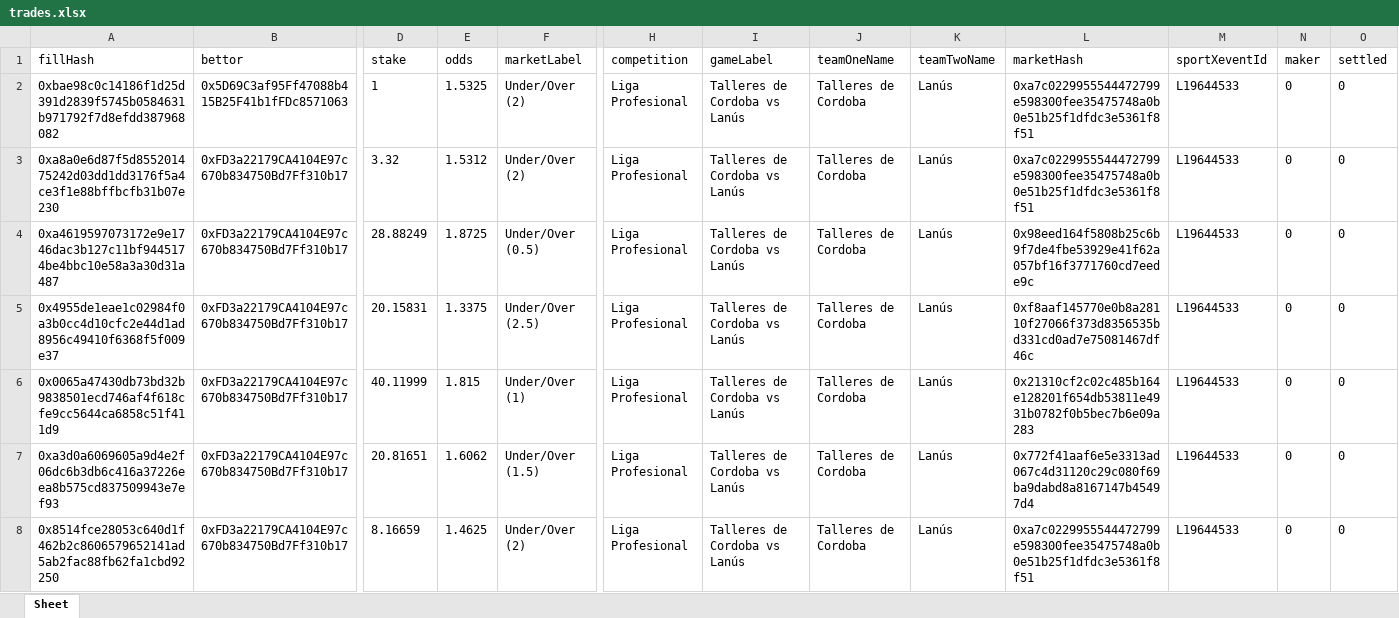
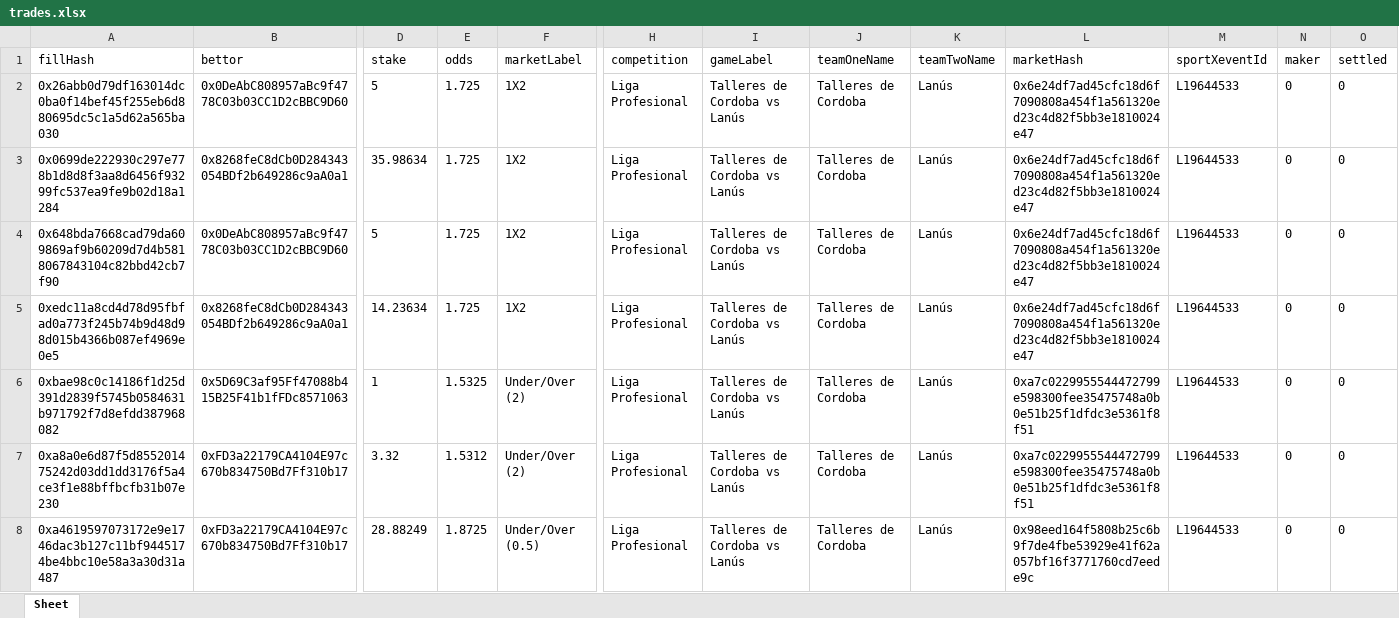
Before and after one commit to aimidas1/transactions_sxbet, an Excel workbook: data/sxbet/ligas/Liga Profesional/trades.xlsx, sheet Sheet, drawn as a sheet; only a part is shown, gaps mark what is left out; the shorter side is filled out with more unchanged rows; values as stored, in another font and other column widths than the file's, no borders; rows hold the shown columns only; the diff names each change by its address in the sheet, - before the commit and + after, or states it on an @@ line.

Commit message:
Update soccer trades 2026-08-11 10:03:17 UTC

```diff
--- a/data/sxbet/ligas/Liga Profesional/trades.xlsx (sheet Sheet)
+++ b/data/sxbet/ligas/Liga Profesional/trades.xlsx (sheet Sheet)
+row 2: 0x26abb0d79df163014dc0ba0f14bef45f255eb6d880695dc5c1a5d62a565ba030 | 0x0DeAbC808957aBc9f4778C03b03CC1D2cBBC9D60 | 5 | 1.725 | 1X2 | Liga Profesional | Talleres de Cordoba vs Lanús | Talleres de Cordoba | Lanús | 0x6e24df7ad45cfc18d6f7090808a454f1a561320ed23c4d82f5bb3e1810024e47 | L19644533 | 0 | 0
+row 3: 0x0699de222930c297e778b1d8d8f3aa8d6456f93299fc537ea9fe9b02d18a1284 | 0x8268feC8dCb0D284343054BDf2b649286c9aA0a1 | 35.98634 | 1.725 | 1X2 | Liga Profesional | Talleres de Cordoba vs Lanús | Talleres de Cordoba | Lanús | 0x6e24df7ad45cfc18d6f7090808a454f1a561320ed23c4d82f5bb3e1810024e47 | L19644533 | 0 | 0
+row 4: 0x648bda7668cad79da609869af9b60209d7d4b5818067843104c82bbd42cb7f90 | 0x0DeAbC808957aBc9f4778C03b03CC1D2cBBC9D60 | 5 | 1.725 | 1X2 | Liga Profesional | Talleres de Cordoba vs Lanús | Talleres de Cordoba | Lanús | 0x6e24df7ad45cfc18d6f7090808a454f1a561320ed23c4d82f5bb3e1810024e47 | L19644533 | 0 | 0
+row 5: 0xedc11a8cd4d78d95fbfad0a773f245b74b9d48d98d015b4366b087ef4969e0e5 | 0x8268feC8dCb0D284343054BDf2b649286c9aA0a1 | 14.23634 | 1.725 | 1X2 | Liga Profesional | Talleres de Cordoba vs Lanús | Talleres de Cordoba | Lanús | 0x6e24df7ad45cfc18d6f7090808a454f1a561320ed23c4d82f5bb3e1810024e47 | L19644533 | 0 | 0
```
Also changed, not shown: data/sxbet/ligas/Champions League_UEFA/trades.xlsx, data/sxbet/ligas/Copa Libertadores/trades.xlsx, 15 other files.
